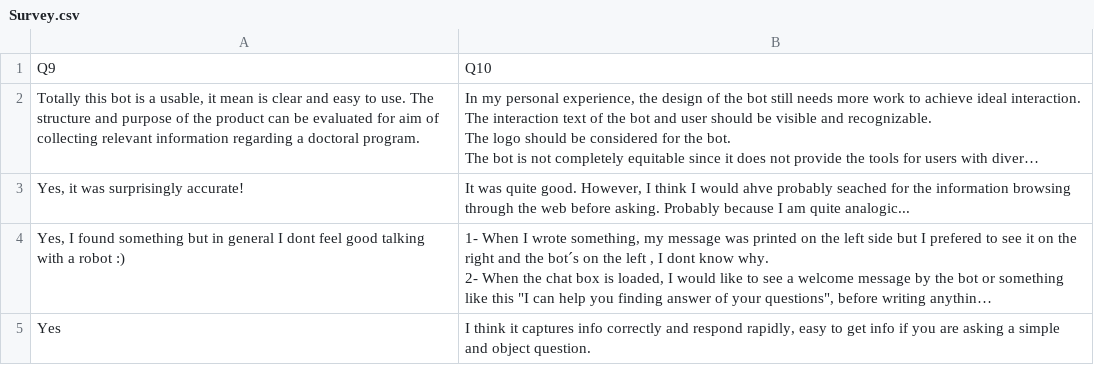
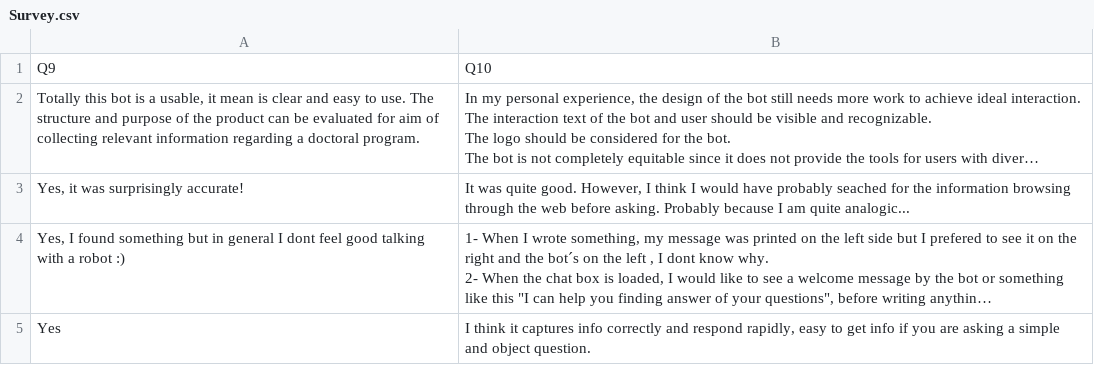
Before and after one commit to BabakBar/Sentiment-Analysis-Adv, a CSV file: Survey.csv, drawn as a sheet; only a part is shown; long unchanged cells end in …; the diff names each change by its address in the sheet, - before the commit and + after, or states it on an @@ line.

Commit message:
spelling check

```diff
--- a/Survey.csv
+++ b/Survey.csv
-B3: …I would ahve probably seached…
+B3: …I would have probably seached…
```
